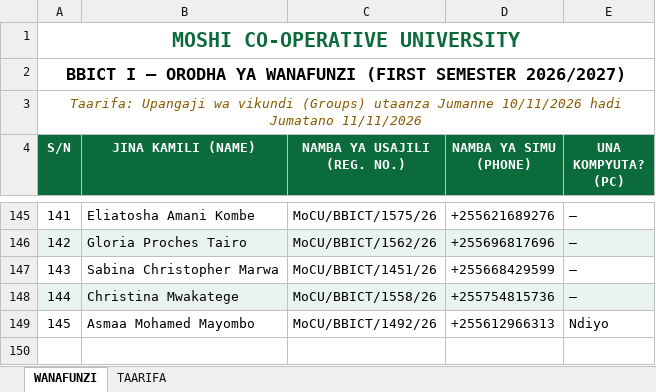
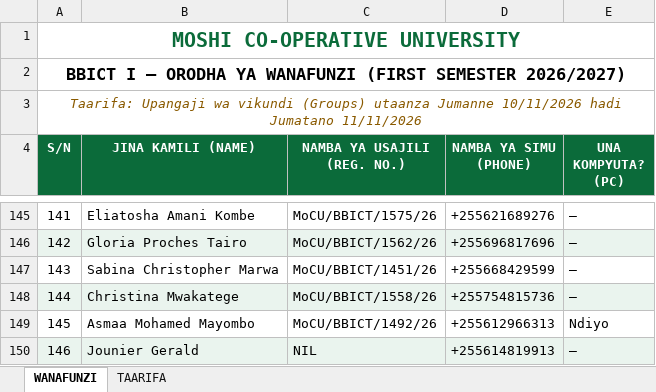
Before and after one commit to BBICT2026/BBICT-I, an Excel workbook: BBICT_I_WANAFUNZI.xlsx, sheet WANAFUNZI, drawn as a sheet; only a part is shown, gaps mark what is left out; values as stored, in another font and other column widths than the file's, no borders; the diff names each change by its address in the sheet, - before the commit and + after, or states it on an @@ line.

Commit message:
Add Jounier Gerald; Eliatosha to G5; swap Gifti/Alfani; groups search

```diff
--- a/BBICT_I_WANAFUNZI.xlsx (sheet WANAFUNZI)
+++ b/BBICT_I_WANAFUNZI.xlsx (sheet WANAFUNZI)
+row 150: 146 | Jounier Gerald | NIL | +255614819913 | —
```
Also changed, not shown: sheet TAARIFA, 2 other files.
